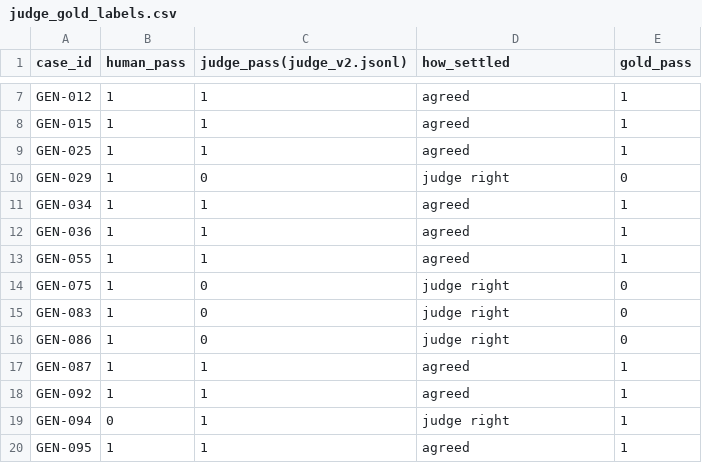
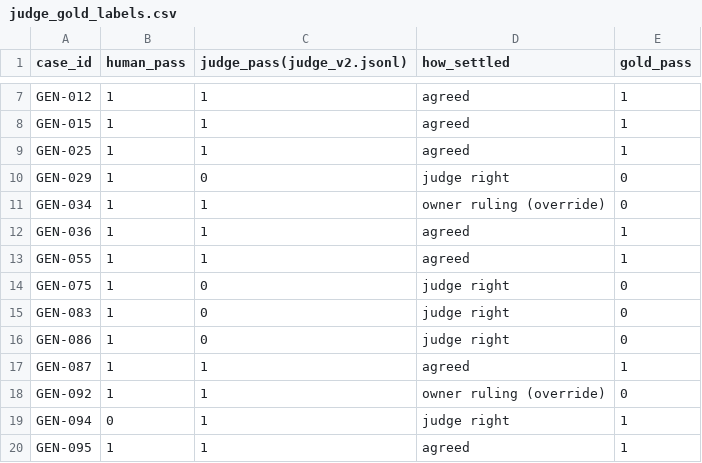
Before and after one commit to babupasupathy/DisputeAgent, a CSV file: evals/results/v0/judge_gold_labels.csv, drawn as a sheet; only a part is shown, gaps mark what is left out.

```diff
--- a/evals/results/v0/judge_gold_labels.csv
+++ b/evals/results/v0/judge_gold_labels.csv
@@ -10,3 +10,3 @@ GEN-025,1,1,agreed,1
 GEN-029,1,0,judge right,0
-GEN-034,1,1,agreed,1
+GEN-034,1,1,owner ruling (override),0
 GEN-036,1,1,agreed,1
@@ -17,3 +17,3 @@ GEN-086,1,0,judge right,0
 GEN-087,1,1,agreed,1
-GEN-092,1,1,agreed,1
+GEN-092,1,1,owner ruling (override),0
 GEN-094,0,1,judge right,1
```
Also changed, not shown: 5 other files.
